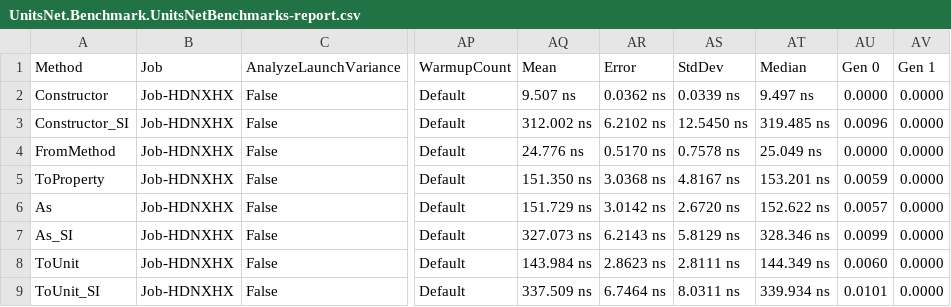
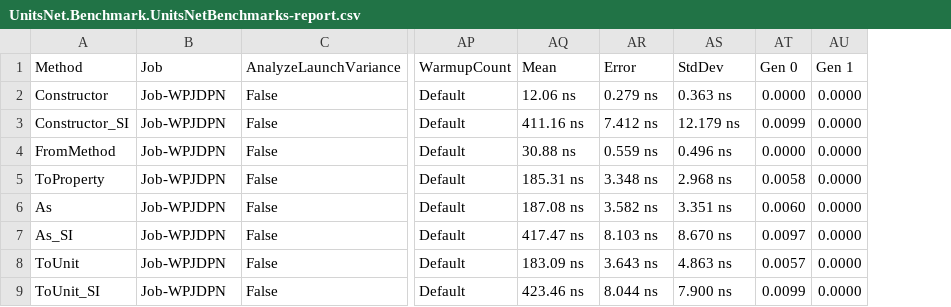
Before and after one commit to angularsen/UnitsNet, a CSV file: benchmarks/netcoreapp50/results/UnitsNet.Benchmark.UnitsNetBenchmarks-report.csv, drawn as a sheet; only a part is shown, gaps mark what is left out; removed rows and columns are numbered as before the commit, all else as after; the diff covers the shown part only; the diff names each change by its address in the sheet, - before the commit and + after, or states it on an @@ line.

Commit message:
Automatic benchmark generation for 127524cf8df164083c5cb420ac8bf5e0e9a8e3f8

```diff
--- a/benchmarks/netcoreapp50/results/UnitsNet.Benchmark.UnitsNetBenchmarks-report.csv
+++ b/benchmarks/netcoreapp50/results/UnitsNet.Benchmark.UnitsNetBenchmarks-report.csv
-column AT (Median), rows 2-9: 9.497 ns | 319.485 ns | 25.049 ns | 153.201 ns | 152.622 ns | 328.346 ns | 144.349 ns | 339.934 ns
-B2:B9 (Job): Job-HDNXHX
+B2:B9 (Job): Job-WPJDPN
-AQ2 (Mean): 9.507 ns
+AQ2 (Mean): 12.06 ns
-AR2 (Error): 0.0362 ns
+AR2 (Error): 0.279 ns
-AS2 (StdDev): 0.0339 ns
+AS2 (StdDev): 0.363 ns
-AQ3 (Mean): 312.002 ns
+AQ3 (Mean): 411.16 ns
-AR3 (Error): 6.2102 ns
+AR3 (Error): 7.412 ns
-AS3 (StdDev): 12.5450 ns
+AS3 (StdDev): 12.179 ns
-AT3 (Gen 0): 0.0096
+AT3 (Gen 0): 0.0099
-AQ4 (Mean): 24.776 ns
+AQ4 (Mean): 30.88 ns
-AR4 (Error): 0.5170 ns
+AR4 (Error): 0.559 ns
-AS4 (StdDev): 0.7578 ns
+AS4 (StdDev): 0.496 ns
-AQ5 (Mean): 151.350 ns
+AQ5 (Mean): 185.31 ns
-AR5 (Error): 3.0368 ns
+AR5 (Error): 3.348 ns
-AS5 (StdDev): 4.8167 ns
+AS5 (StdDev): 2.968 ns
-AT5 (Gen 0): 0.0059
+AT5 (Gen 0): 0.0058
-AQ6 (Mean): 151.729 ns
+AQ6 (Mean): 187.08 ns
-AR6 (Error): 3.0142 ns
+AR6 (Error): 3.582 ns
-AS6 (StdDev): 2.6720 ns
+AS6 (StdDev): 3.351 ns
-AT6 (Gen 0): 0.0057
+AT6 (Gen 0): 0.0060
-AQ7 (Mean): 327.073 ns
+AQ7 (Mean): 417.47 ns
-AR7 (Error): 6.2143 ns
+AR7 (Error): 8.103 ns
-AS7 (StdDev): 5.8129 ns
+AS7 (StdDev): 8.670 ns
-AT7 (Gen 0): 0.0099
+AT7 (Gen 0): 0.0097
-AQ8 (Mean): 143.984 ns
+AQ8 (Mean): 183.09 ns
-AR8 (Error): 2.8623 ns
+AR8 (Error): 3.643 ns
-AS8 (StdDev): 2.8111 ns
+AS8 (StdDev): 4.863 ns
-AT8 (Gen 0): 0.0060
+AT8 (Gen 0): 0.0057
-AQ9 (Mean): 337.509 ns
+AQ9 (Mean): 423.46 ns
-AR9 (Error): 6.7464 ns
+AR9 (Error): 8.044 ns
-AS9 (StdDev): 8.0311 ns
+AS9 (StdDev): 7.900 ns
-AT9 (Gen 0): 0.0101
+AT9 (Gen 0): 0.0099
```
Also changed, not shown: 47 edited cells elsewhere in this file, 5 other files.
